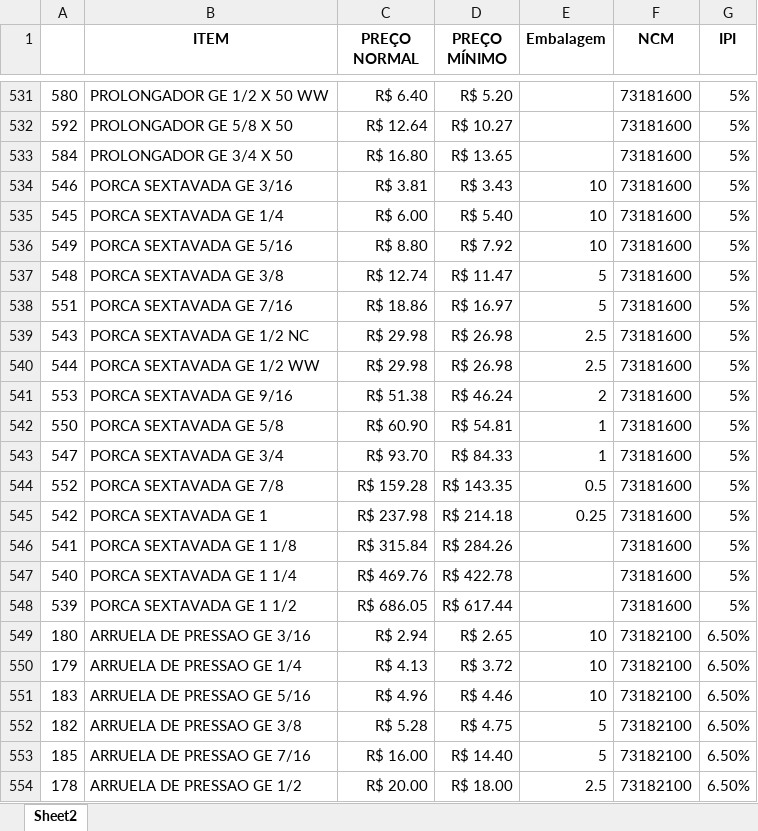
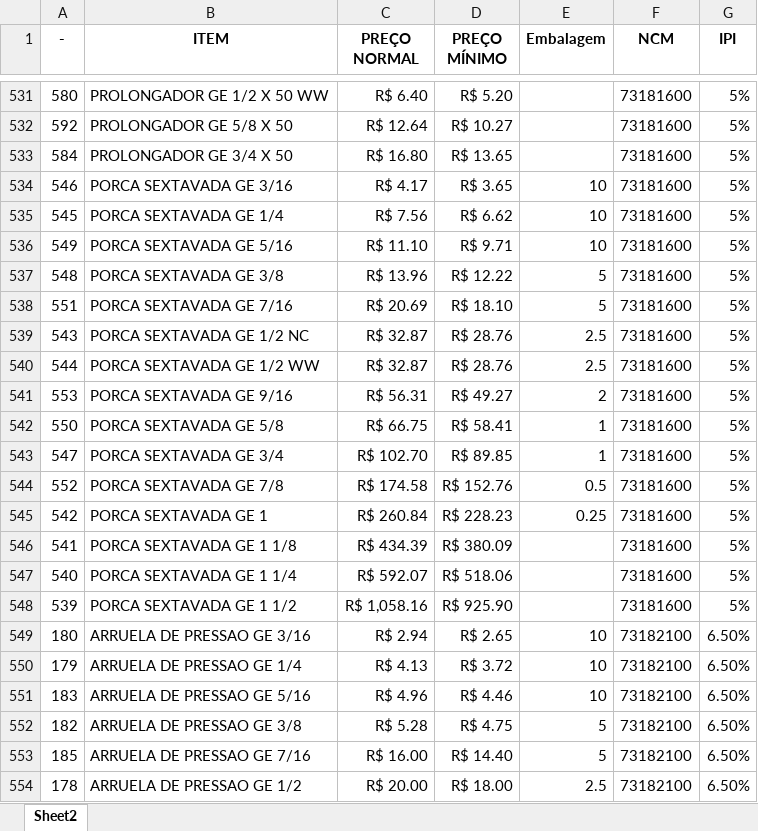
Before and after one commit to becegato229-star/tabela-precos, an Excel workbook: dados/precos_todos.xlsx, sheet Sheet2, drawn as a sheet; only a part is shown, gaps mark what is left out; values as stored, in another font and other column widths than the file's, no borders; the diff covers the shown part only; the diff names each change by its address in the sheet, - before the commit and + after, or states it on an @@ line.

Commit message:
Add files via upload

```diff
--- a/dados/precos_todos.xlsx (sheet Sheet2)
+++ b/dados/precos_todos.xlsx (sheet Sheet2)
-A1: (empty)
+A1: -
-C534 (PREÇO NORMAL): R$ 3.81
+C534 (PREÇO NORMAL): R$ 4.17
-D534 (PREÇO MÍNIMO): R$ 3.43
+D534 (PREÇO MÍNIMO): R$ 3.65
-C535 (PREÇO NORMAL): R$ 6.00
+C535 (PREÇO NORMAL): R$ 7.56
-D535 (PREÇO MÍNIMO): R$ 5.40
+D535 (PREÇO MÍNIMO): R$ 6.62
-C536 (PREÇO NORMAL): R$ 8.80
+C536 (PREÇO NORMAL): R$ 11.10
-D536 (PREÇO MÍNIMO): R$ 7.92
+D536 (PREÇO MÍNIMO): R$ 9.71
-C537 (PREÇO NORMAL): R$ 12.74
+C537 (PREÇO NORMAL): R$ 13.96
-D537 (PREÇO MÍNIMO): R$ 11.47
+D537 (PREÇO MÍNIMO): R$ 12.22
-C538 (PREÇO NORMAL): R$ 18.86
+C538 (PREÇO NORMAL): R$ 20.69
-D538 (PREÇO MÍNIMO): R$ 16.97
+D538 (PREÇO MÍNIMO): R$ 18.10
-C539:C540 (PREÇO NORMAL): R$ 29.98
+C539:C540 (PREÇO NORMAL): R$ 32.87
-D539:D540 (PREÇO MÍNIMO): R$ 26.98
+D539:D540 (PREÇO MÍNIMO): R$ 28.76
-C541 (PREÇO NORMAL): R$ 51.38
+C541 (PREÇO NORMAL): R$ 56.31
-D541 (PREÇO MÍNIMO): R$ 46.24
+D541 (PREÇO MÍNIMO): R$ 49.27
-C542 (PREÇO NORMAL): R$ 60.90
+C542 (PREÇO NORMAL): R$ 66.75
-D542 (PREÇO MÍNIMO): R$ 54.81
+D542 (PREÇO MÍNIMO): R$ 58.41
-C543 (PREÇO NORMAL): R$ 93.70
+C543 (PREÇO NORMAL): R$ 102.70
-D543 (PREÇO MÍNIMO): R$ 84.33
+D543 (PREÇO MÍNIMO): R$ 89.85
-C544 (PREÇO NORMAL): R$ 159.28
+C544 (PREÇO NORMAL): R$ 174.58
-D544 (PREÇO MÍNIMO): R$ 143.35
+D544 (PREÇO MÍNIMO): R$ 152.76
-C545 (PREÇO NORMAL): R$ 237.98
+C545 (PREÇO NORMAL): R$ 260.84
-D545 (PREÇO MÍNIMO): R$ 214.18
+D545 (PREÇO MÍNIMO): R$ 228.23
-C546 (PREÇO NORMAL): R$ 315.84
+C546 (PREÇO NORMAL): R$ 434.39
-D546 (PREÇO MÍNIMO): R$ 284.26
+D546 (PREÇO MÍNIMO): R$ 380.09
-C547 (PREÇO NORMAL): R$ 469.76
+C547 (PREÇO NORMAL): R$ 592.07
-D547 (PREÇO MÍNIMO): R$ 422.78
+D547 (PREÇO MÍNIMO): R$ 518.06
-C548 (PREÇO NORMAL): R$ 686.05
+C548 (PREÇO NORMAL): R$ 1,058.16
-D548 (PREÇO MÍNIMO): R$ 617.44
+D548 (PREÇO MÍNIMO): R$ 925.90
```
Also changed, not shown: 18 edited cells elsewhere in this sheet.
